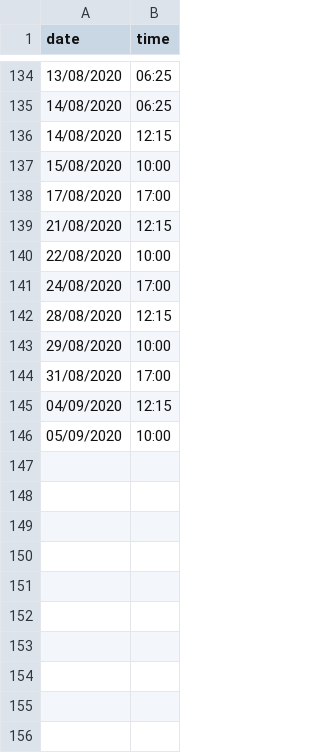
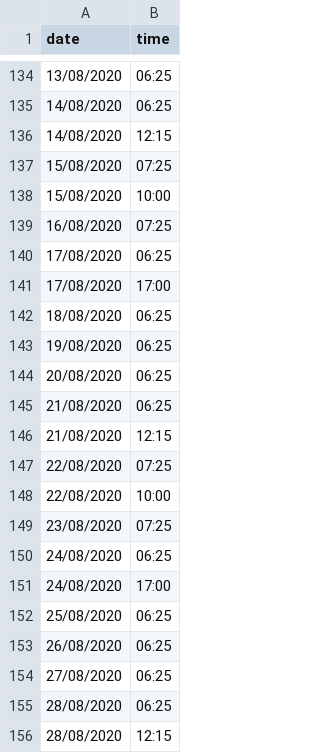
Before and after one commit to Sylwagon/k-yoga-docs, a CSV file: schedule.csv, drawn as a sheet; only a part is shown, gaps mark what is left out; the shorter side is filled out with more unchanged rows; the diff covers the shown part only.

Commit message:
mise à jhour scheule au 5/09/20

```diff
--- a/schedule.csv
+++ b/schedule.csv
@@ -136,7 +136,21 @@ date;time
 14/08/2020;12:15
+15/08/2020;07:25
 15/08/2020;10:00
+16/08/2020;07:25
+17/08/2020;06:25
 17/08/2020;17:00
+18/08/2020;06:25
+19/08/2020;06:25
+20/08/2020;06:25
+21/08/2020;06:25
 21/08/2020;12:15
+22/08/2020;07:25
 22/08/2020;10:00
+23/08/2020;07:25
+24/08/2020;06:25
 24/08/2020;17:00
+25/08/2020;06:25
+26/08/2020;06:25
+27/08/2020;06:25
+28/08/2020;06:25
 28/08/2020;12:15
```
Also changed, not shown: 9 added rows elsewhere in this file.
